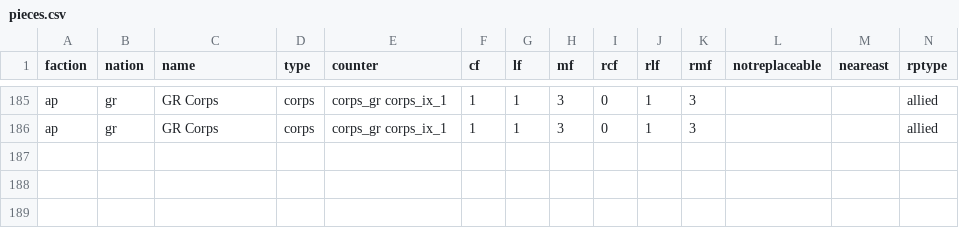
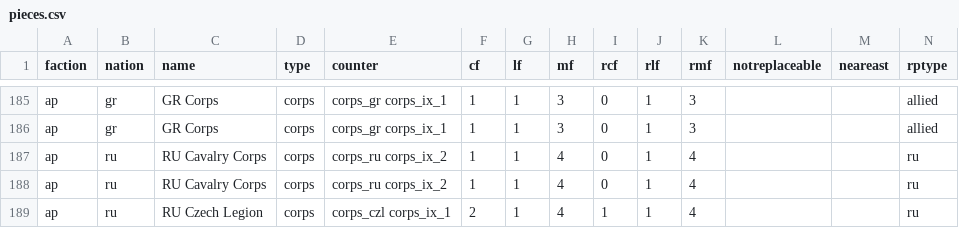
Before and after one commit to y6370918-blip/pog-se, a CSV file: csv/pieces.csv, drawn as a sheet; only a part is shown, gaps mark what is left out.

Commit message:
Implement the Russian Cavalry event

```diff
--- a/csv/pieces.csv
+++ b/csv/pieces.csv
@@ -186 +186,4 @@ ap,gr,GR Corps,corps,corps_gr corps_ix_1,1,1,3,0,1,3,,,allied
 ap,gr,GR Corps,corps,corps_gr corps_ix_1,1,1,3,0,1,3,,,allied
+ap,ru,RU Cavalry Corps,corps,corps_ru corps_ix_2,1,1,4,0,1,4,,,ru
+ap,ru,RU Cavalry Corps,corps,corps_ru corps_ix_2,1,1,4,0,1,4,,,ru
+ap,ru,RU Czech Legion,corps,corps_czl corps_ix_1,2,1,4,1,1,4,,,ru
```
Also changed, not shown: 2 other files.
